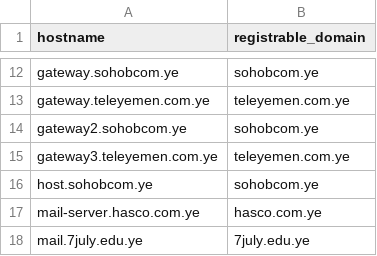
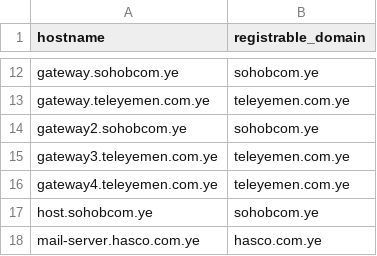
Before and after one commit to FreeTheDotYE/ye-domains, a CSV file: monitoring/discovered-hostnames.csv, drawn as a sheet; only a part is shown, gaps mark what is left out; the shorter side is filled out with more unchanged rows; the diff names each change by its address in the sheet, - before the commit and + after, or states it on an @@ line.

```diff
--- a/monitoring/discovered-hostnames.csv
+++ b/monitoring/discovered-hostnames.csv
+row 16: gateway4.teleyemen.com.ye | teleyemen.com.ye
```
Also changed, not shown: 6 other files.
